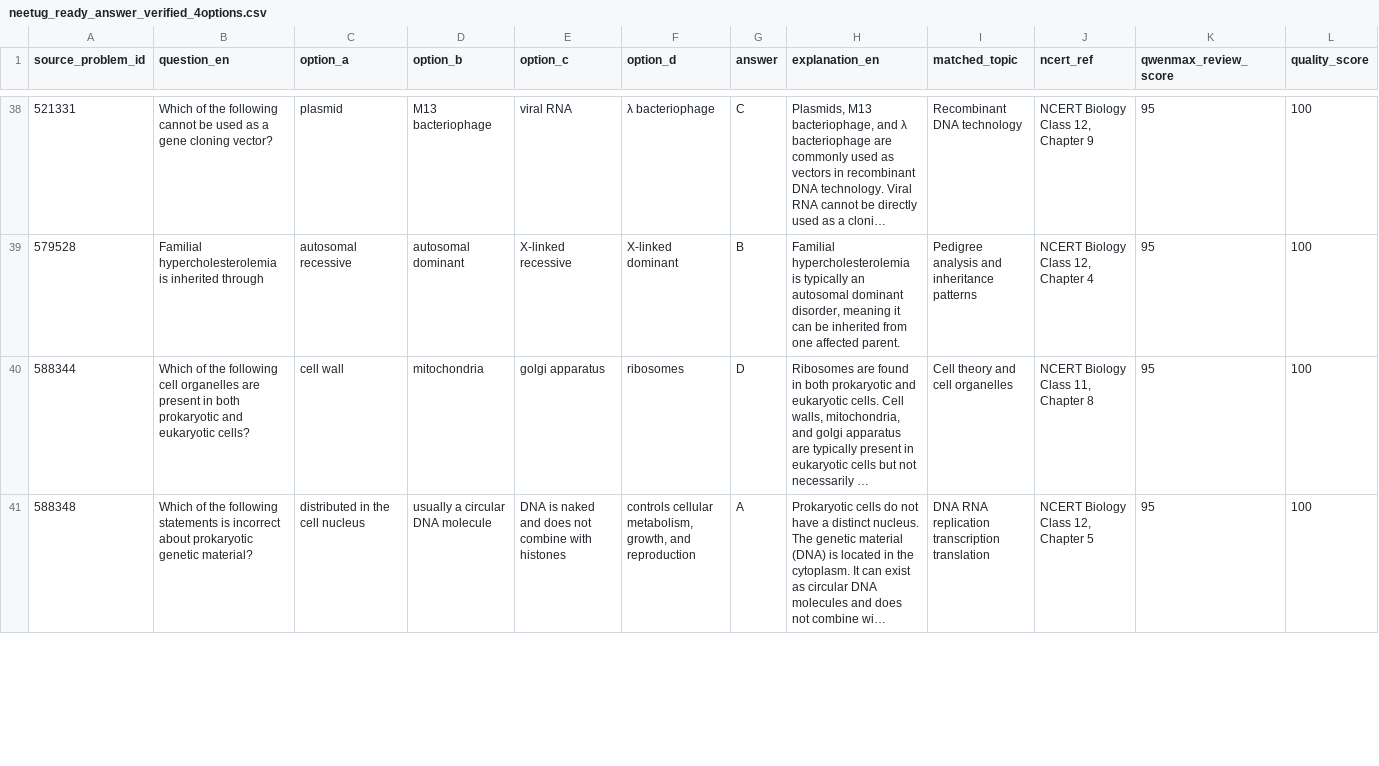
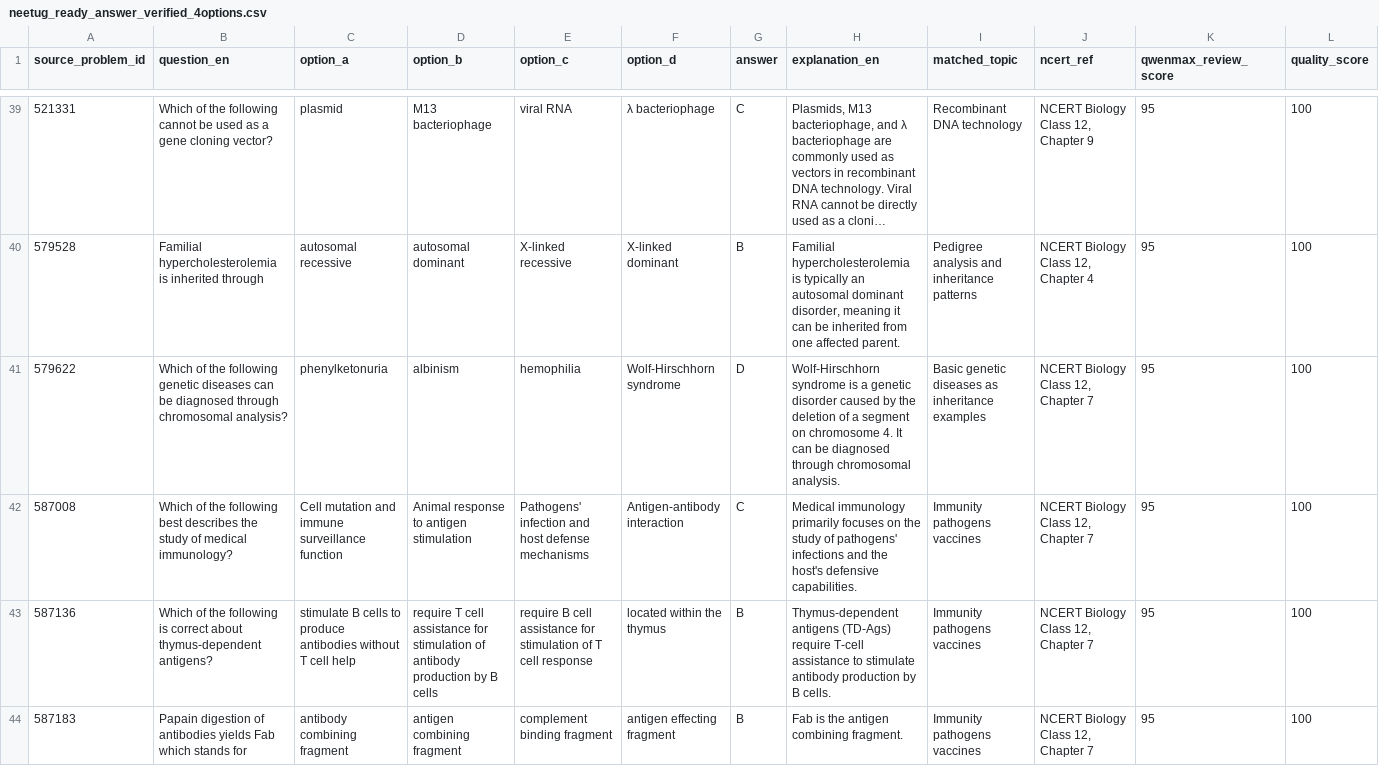
Before and after one commit to lliuzinan/neetTk, a CSV file: data/neetug_ready_answer_verified_4options.csv, drawn as a sheet; only a part is shown, gaps mark what is left out; the shorter side is filled out with more unchanged rows; long unchanged cells end in …; the diff covers the shown part only; the diff names each change by its address in the sheet, - before the commit and + after, or states it on an @@ line.

Commit message:
Expand thin NEET Biology topics

```diff
--- a/data/neetug_ready_answer_verified_4options.csv
+++ b/data/neetug_ready_answer_verified_4options.csv
+row 41: 579622 | Which of the following genetic diseases can be diagnosed through chromosomal analysis? | phenylketonuria | albinism | hemophilia | Wolf-Hirschhorn syndrome | D | Wolf-Hirschhorn syndrome is a genetic disorder caused by the deletion of a segment on chromosome 4. It can be diagnosed through chromosomal analysis. | Basic genetic diseases as inheritance examples | NCERT Biology Class 12, Chapter 7 | 95 | 100
+row 42: 587008 | Which of the following best describes the study of medical immunology? | Cell mutation and immune surveillance function | Animal response to antigen stimulation | Pathogens' infection and host defense mechanisms | Antigen-antibody interaction | C | Medical immunology primarily focuses on the study of pathogens' infections and the host's defensive capabilities. | Immunity pathogens vaccines | NCERT Biology Class 12, Chapter 7 | 95 | 100
+row 43: 587136 | Which of the following is correct about thymus-dependent antigens? | stimulate B cells to produce antibodies without T cell help | require T cell assistance for stimulation of antibody production by B cells | require B cell assistance for stimulation of T cell response | located within the thymus | B | Thymus-dependent antigens (TD-Ags) require T-cell assistance to stimulate antibody production by B cells. | Immunity pathogens vaccines | NCERT Biology Class 12, Chapter 7 | 95 | 100
+row 44: 587183 | Papain digestion of antibodies yields Fab which stands for | antibody combining fragment | antigen combining fragment | complement binding fragment | antigen effecting fragment | B | Fab is the antigen combining fragment. | Immunity pathogens vaccines | NCERT Biology Class 12, Chapter 7 | 95 | 100
```
Also changed, not shown: 6 added rows elsewhere in this file, 4 other files.
